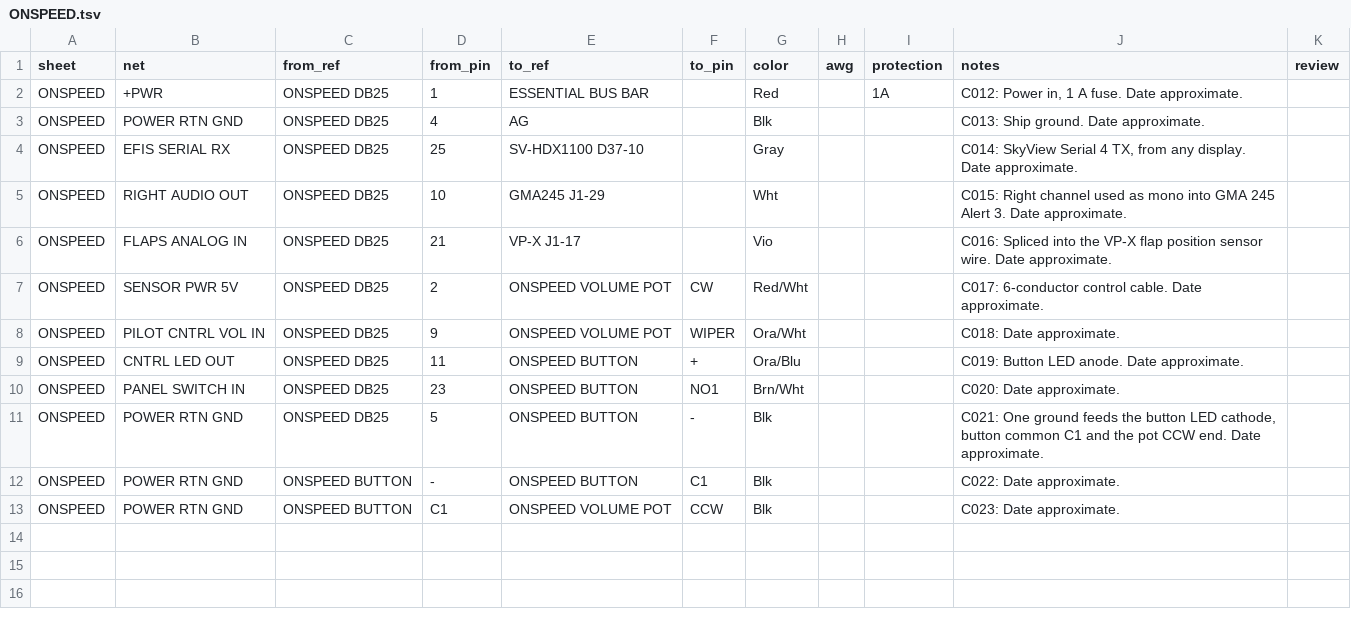
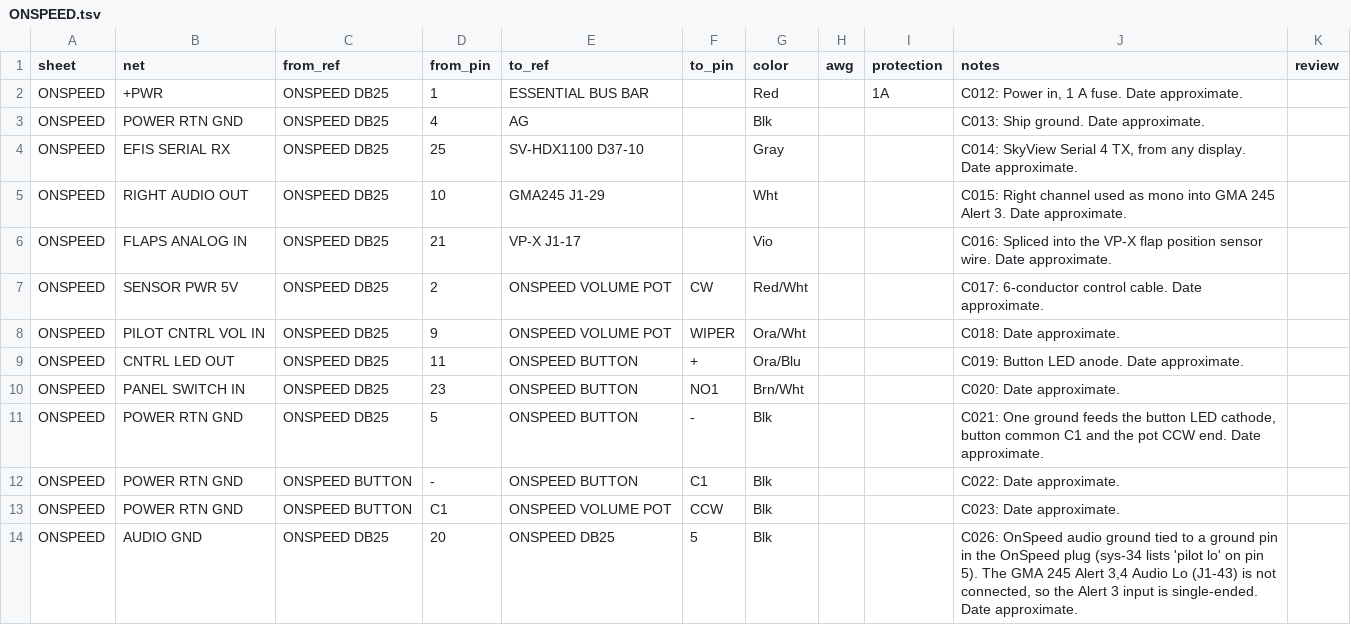
Before and after one commit to sritchie/N720AK, a TSV file: wiring/as-built/ONSPEED.tsv, drawn as a sheet; the diff names each change by its address in the sheet, - before the commit and + after, or states it on an @@ line.

```diff
--- a/wiring/as-built/ONSPEED.tsv
+++ b/wiring/as-built/ONSPEED.tsv
+row 14: ONSPEED | AUDIO GND | ONSPEED DB25 | 20 | ONSPEED DB25 | 5 | Blk |  |  | C026: OnSpeed audio ground tied to a ground pin in the OnSpeed plug (sys-34 lists 'pilot lo' on pin 5). The GMA 245 Alert 3,4 Audio Lo (J1-43) is not connected, so the Alert 3 input is single-ended. Date approximate.
```
Also changed, not shown: wiring/as-built/SV.tsv, wiring/changes.tsv, 2 other files.
